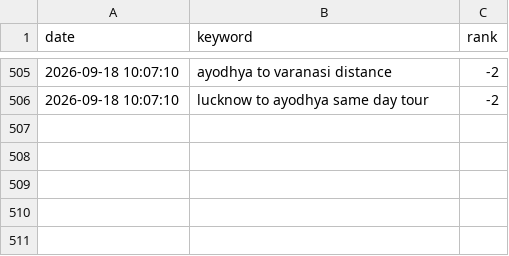
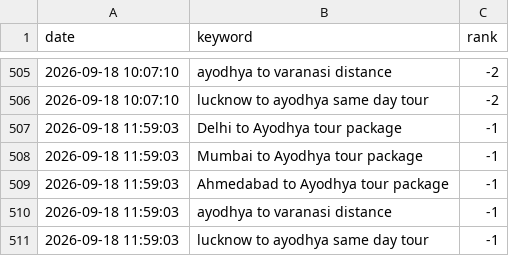
Before and after one commit to ayodhyadharsha-max/Ayodhya-Darshan, a CSV file: seo_rank_history.csv, drawn as a sheet; only a part is shown, gaps mark what is left out; the diff names each change by its address in the sheet, - before the commit and + after, or states it on an @@ line.

Commit message:
daily(seo): automated SEO audit, rank logging & sitemap refresh for Sep 18, 2026

```diff
--- a/seo_rank_history.csv
+++ b/seo_rank_history.csv
+row 507: 2026-09-18 11:59:03 | Delhi to Ayodhya tour package | -1
+row 508: 2026-09-18 11:59:03 | Mumbai to Ayodhya tour package | -1
+row 509: 2026-09-18 11:59:03 | Ahmedabad to Ayodhya tour package | -1
+row 510: 2026-09-18 11:59:03 | ayodhya to varanasi distance | -1
+row 511: 2026-09-18 11:59:03 | lucknow to ayodhya same day tour | -1
```
Also changed, not shown: 2 other files.
